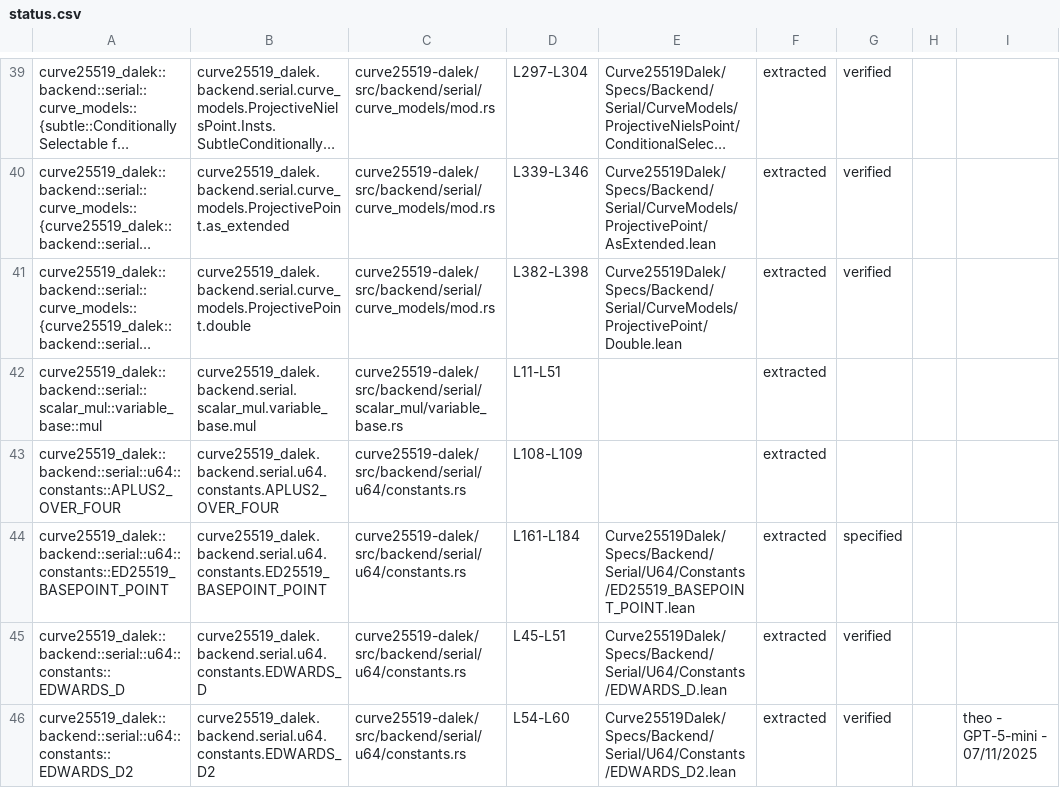
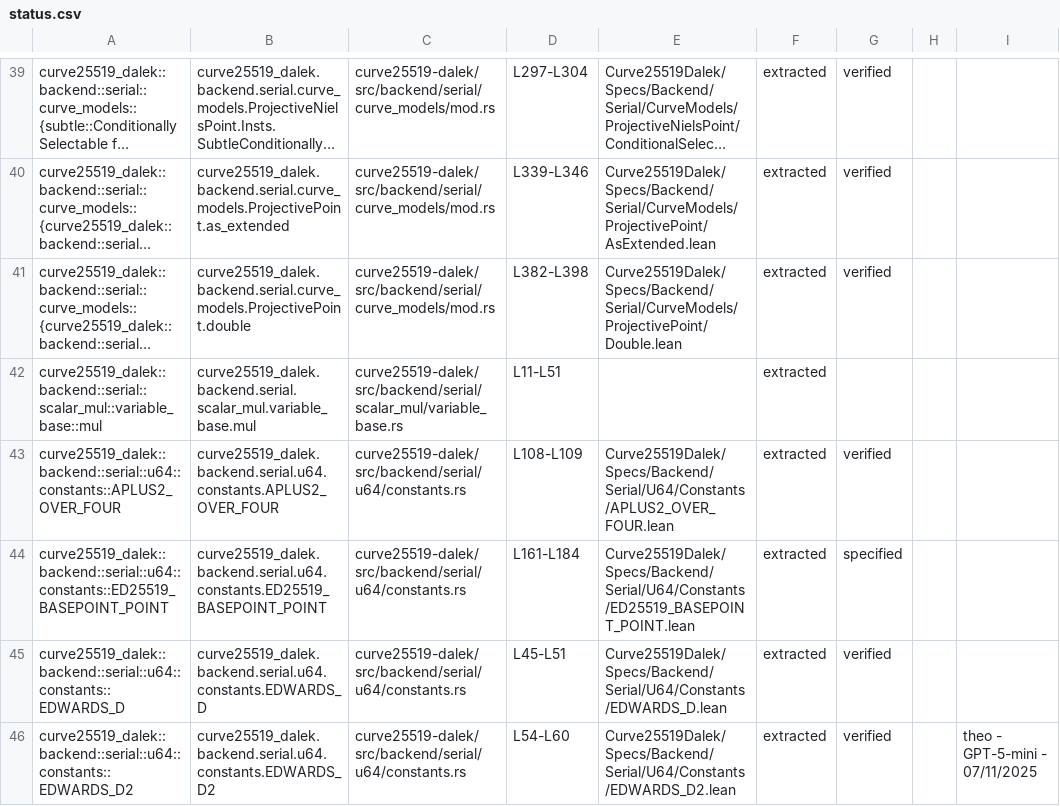
Before and after one commit to Beneficial-AI-Foundation/curve25519-dalek-lean-verify, a CSV file: status.csv, drawn as a sheet; only a part is shown, gaps mark what is left out; long unchanged cells end in …; the diff names each change by its address in the sheet, - before the commit and + after, or states it on an @@ line.

```diff
--- a/status.csv
+++ b/status.csv
-E43: (empty)
+E43: Curve25519Dalek/Specs/Backend/Serial/U64/Constants/APLUS2_OVER_FOUR.lean
-G43: (empty)
+G43: verified
```
Also changed, not shown: 3 other files.
